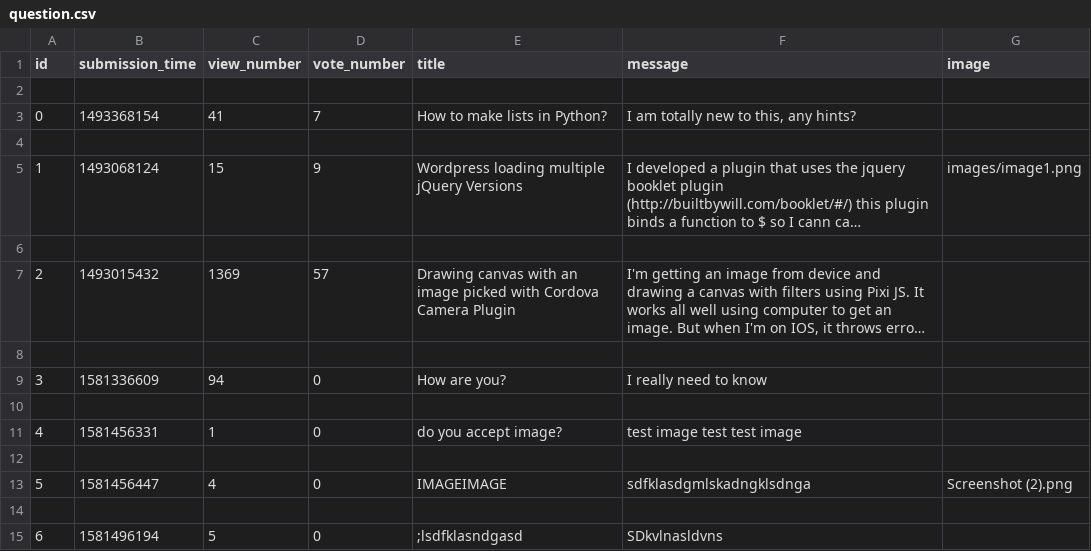
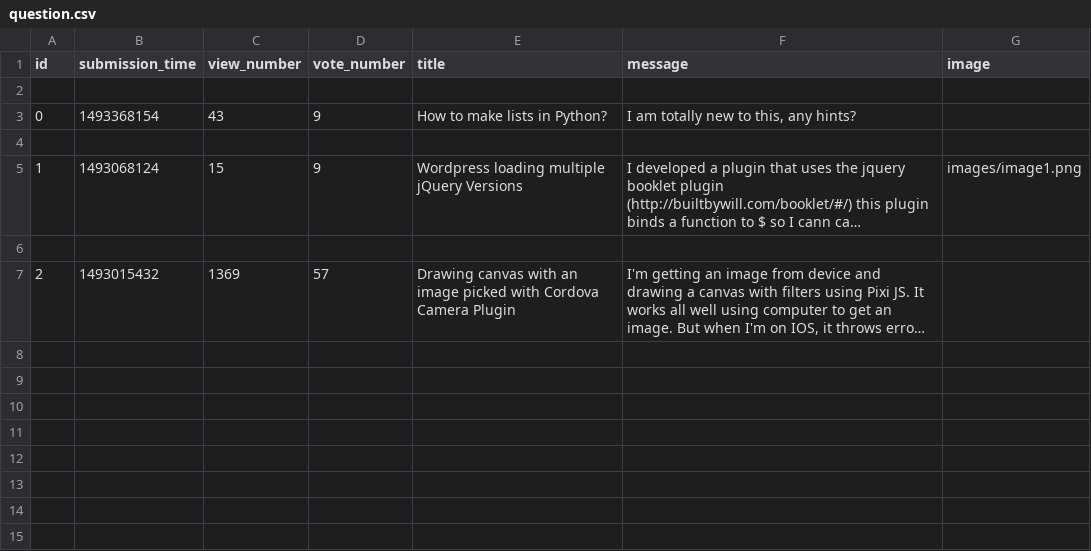
Before and after one commit to BogdanGheboianu/ask-mate-python, a CSV file: sample_data/question.csv, drawn as a sheet; long unchanged cells end in …; the diff names each change by its address in the sheet, - before the commit and + after, or states it on an @@ line.

Commit message:
Fix add view to question bug

```diff
--- a/sample_data/question.csv
+++ b/sample_data/question.csv
-C3 (view_number): 41
+C3 (view_number): 43
-D3 (vote_number): 7
+D3 (vote_number): 9
-row 8: (empty)
-row 9: 3 | 1581336609 | 94 | 0 | How are you? | I really need to know
-row 10: (empty)
-row 11: 4 | 1581456331 | 1 | 0 | do you accept image? | test image test test image
-row 12: (empty)
-row 13: 5 | 1581456447 | 4 | 0 | IMAGEIMAGE | sdfklasdgmlskadngklsdnga | Screenshot (2).png
-row 14: (empty)
-row 15: 6 | 1581496194 | 5 | 0 | ;lsdfklasndgasd | SDkvlnasldvns
```
Also changed, not shown: 2 other files.
